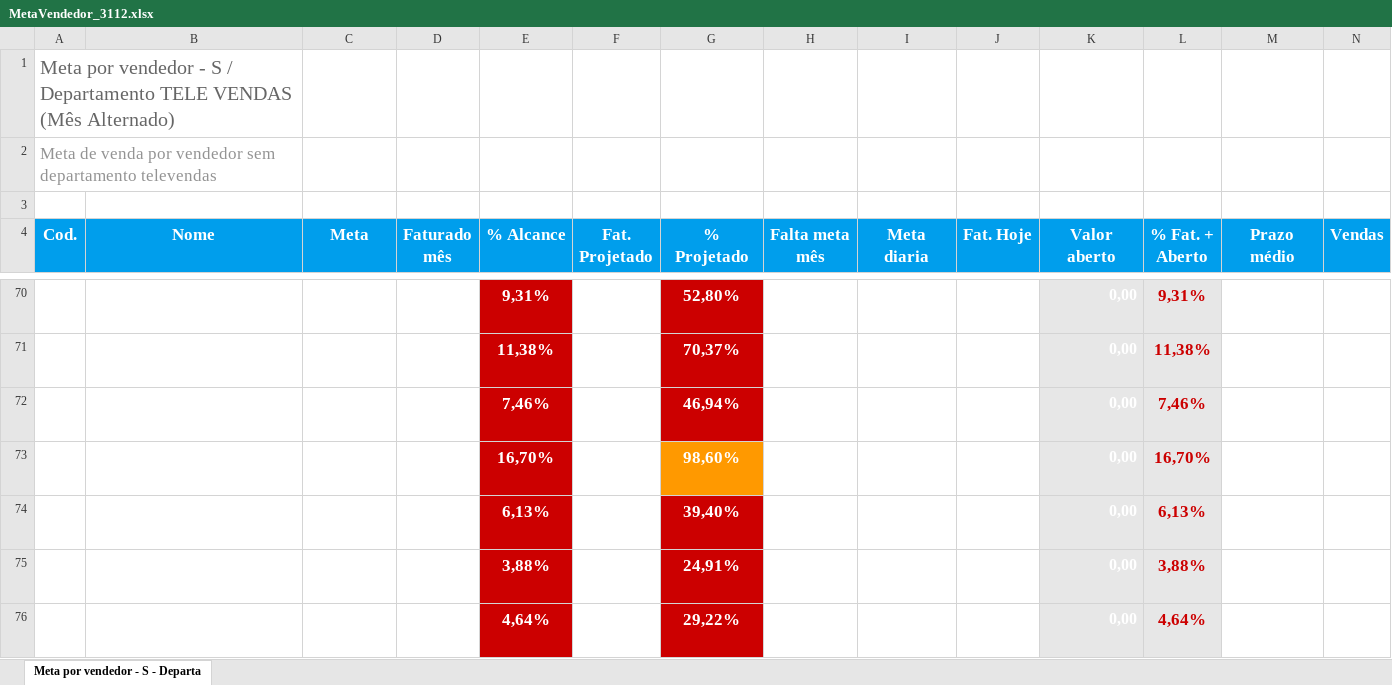
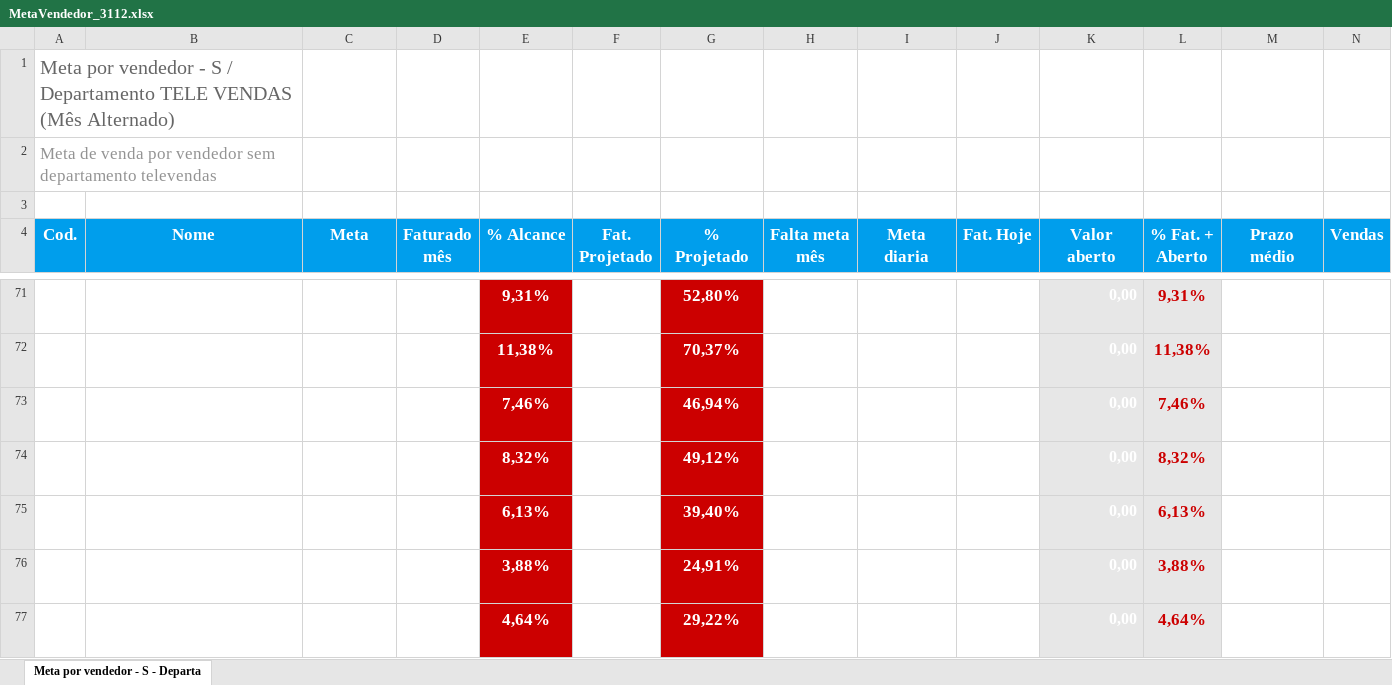
Before and after one commit to pqvinicius/streamlit_run_nltintas_2, an Excel workbook: data/MetaVendedor_3112.xlsx, sheet Meta por vendedor - S - Departa, drawn as a sheet; only a part is shown, gaps mark what is left out; values as stored, in another font and other column widths than the file's, no borders; charts and pictures not drawn; removed rows and columns are numbered as before the commit, all else as after; rows hold the shown columns only; the diff covers the shown part only; the diff names each change by its address in the sheet, - before the commit and + after, or states it on an @@ line.

```diff
--- a/data/MetaVendedor_3112.xlsx (sheet Meta por vendedor - S - Departa)
+++ b/data/MetaVendedor_3112.xlsx (sheet Meta por vendedor - S - Departa)
-row 73: VK0 | DEOCLECIANO ALVES DE ALMEIDA | 25.800,00 | 4.308,68 | 16,70% | 25.438,95 | 98,60% | 21.491,32 | 1.149,62 | 351,51 | 0,00 | 16,70% | 19,64 | 18
+row 74: VU7 | LUIS ALBERTO DE A FERREIRA | 53.100,00 | 4.417,56 | 8,32% | 26.081,74 | 49,12% | 48.682,44 | 2.581,20 | 360,40 | 0,00 | 8,32% | 38,88 | 32
```
Also changed, not shown: 11 added rows, 11 removed rows and 62 edited cells elsewhere in this sheet, 16 other files.
